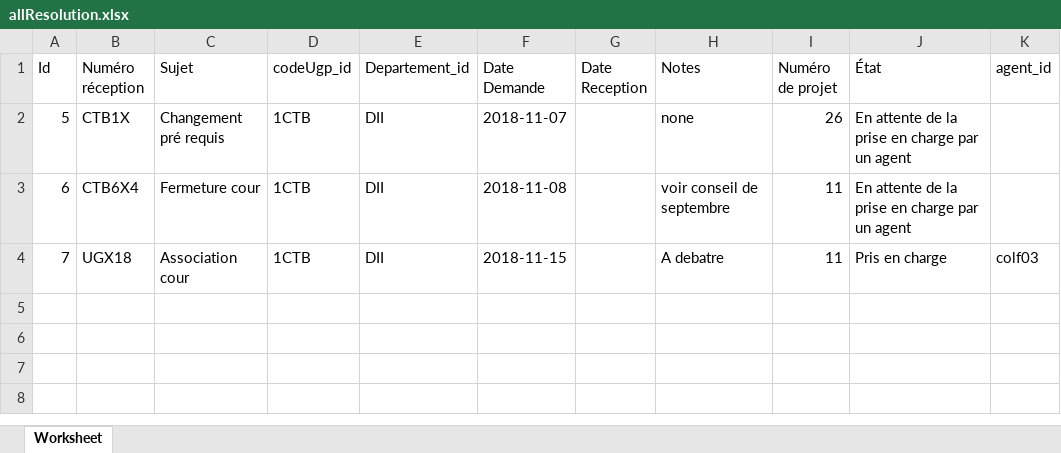
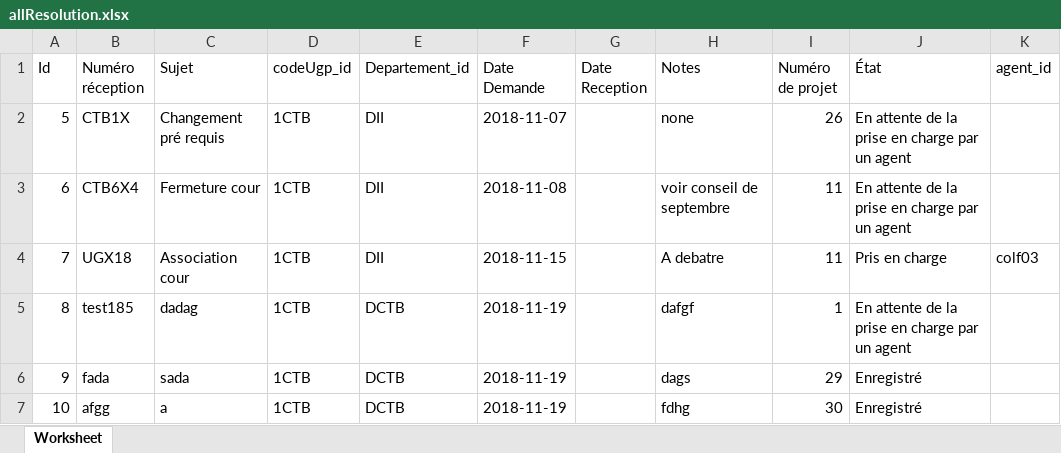
Before and after one commit to FlouHappy/SGR, an Excel workbook: Excel/allResolution.xlsx, sheet Worksheet, drawn as a sheet; values as stored, in another font and other column widths than the file's, no borders; the diff names each change by its address in the sheet, - before the commit and + after, or states it on an @@ line.

```diff
--- a/Excel/allResolution.xlsx (sheet Worksheet)
+++ b/Excel/allResolution.xlsx (sheet Worksheet)
+row 5: 8 | test185 | dadag | 1CTB | DCTB | 2018-11-19 |  | dafgf | 1 | En attente de la prise en charge par un agent
+row 6: 9 | fada | sada | 1CTB | DCTB | 2018-11-19 |  | dags | 29 | Enregistré
+row 7: 10 | afgg | a | 1CTB | DCTB | 2018-11-19 |  | fdhg | 30 | Enregistré
```
Also changed, not shown: Excel/allResolutionSoumi.xlsx, 2 other files.
